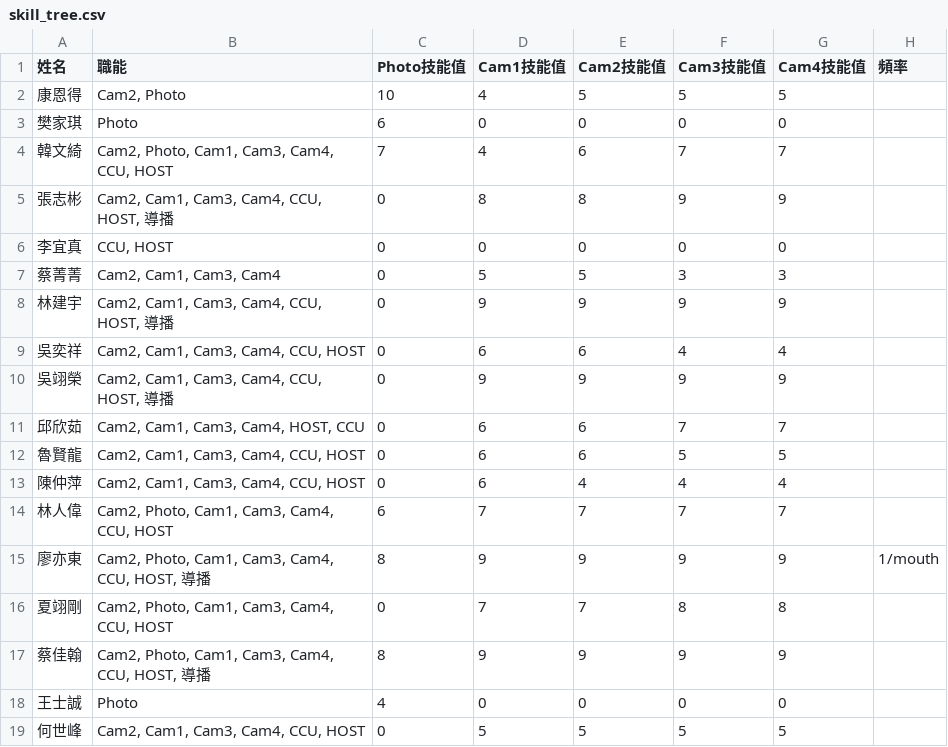
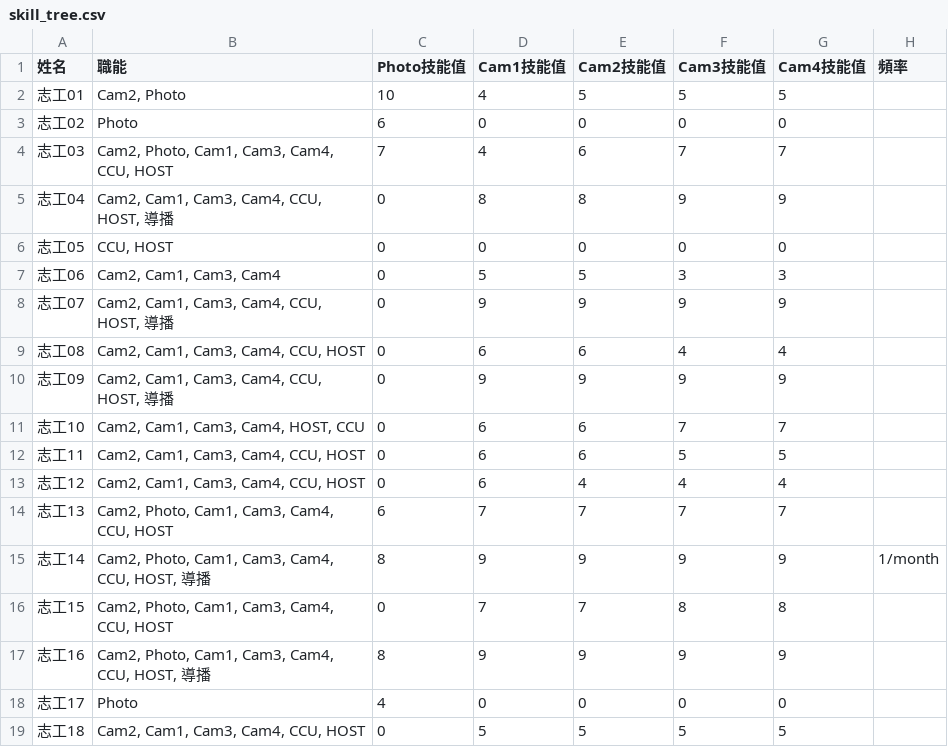
Before and after one commit to david1990725/volunteer-scheduler-open-sourse, a CSV file: public/skill_tree.csv, drawn as a sheet.

```diff
--- a/public/skill_tree.csv
+++ b/public/skill_tree.csv
@@ -1,19 +1,19 @@
 姓名,職能,Photo技能值,Cam1技能值,Cam2技能值,Cam3技能值,Cam4技能值,頻率
-康恩得,"Cam2, Photo",10,4,5,5,5,
-樊家琪,Photo,6,0,0,0,0,
-韓文綺,"Cam2, Photo, Cam1, Cam3, Cam4, CCU, HOST",7,4,6,7,7,
-張志彬,"Cam2, Cam1, Cam3, Cam4, CCU, HOST, 導播",0,8,8,9,9,
-李宜真,"CCU, HOST",0,0,0,0,0,
-蔡菁菁,"Cam2, Cam1, Cam3, Cam4",0,5,5,3,3,
-林建宇,"Cam2, Cam1, Cam3, Cam4, CCU, HOST, 導播",0,9,9,9,9,
-吳奕祥,"Cam2, Cam1, Cam3, Cam4, CCU, HOST",0,6,6,4,4,
-吳翊榮,"Cam2, Cam1, Cam3, Cam4, CCU, HOST, 導播",0,9,9,9,9,
-邱欣茹,"Cam2, Cam1, Cam3, Cam4, HOST, CCU",0,6,6,7,7,
-魯賢龍,"Cam2, Cam1, Cam3, Cam4, CCU, HOST",0,6,6,5,5,
-陳仲萍,"Cam2, Cam1, Cam3, Cam4, CCU, HOST",0,6,4,4,4,
-林人偉,"Cam2, Photo, Cam1, Cam3, Cam4, CCU, HOST",6,7,7,7,7,
-廖亦東,"Cam2, Photo, Cam1, Cam3, Cam4, CCU, HOST, 導播",8,9,9,9,9,1/mouth
-夏翊剛,"Cam2, Photo, Cam1, Cam3, Cam4, CCU, HOST",0,7,7,8,8,
-蔡佳翰,"Cam2, Photo, Cam1, Cam3, Cam4, CCU, HOST, 導播",8,9,9,9,9,
-王士誠,Photo,4,0,0,0,0,
-何世峰,"Cam2, Cam1, Cam3, Cam4, CCU, HOST",0,5,5,5,5,
+志工01,"Cam2, Photo",10,4,5,5,5,
+志工02,Photo,6,0,0,0,0,
+志工03,"Cam2, Photo, Cam1, Cam3, Cam4, CCU, HOST",7,4,6,7,7,
+志工04,"Cam2, Cam1, Cam3, Cam4, CCU, HOST, 導播",0,8,8,9,9,
+志工05,"CCU, HOST",0,0,0,0,0,
+志工06,"Cam2, Cam1, Cam3, Cam4",0,5,5,3,3,
+志工07,"Cam2, Cam1, Cam3, Cam4, CCU, HOST, 導播",0,9,9,9,9,
+志工08,"Cam2, Cam1, Cam3, Cam4, CCU, HOST",0,6,6,4,4,
+志工09,"Cam2, Cam1, Cam3, Cam4, CCU, HOST, 導播",0,9,9,9,9,
+志工10,"Cam2, Cam1, Cam3, Cam4, HOST, CCU",0,6,6,7,7,
+志工11,"Cam2, Cam1, Cam3, Cam4, CCU, HOST",0,6,6,5,5,
+志工12,"Cam2, Cam1, Cam3, Cam4, CCU, HOST",0,6,4,4,4,
+志工13,"Cam2, Photo, Cam1, Cam3, Cam4, CCU, HOST",6,7,7,7,7,
+志工14,"Cam2, Photo, Cam1, Cam3, Cam4, CCU, HOST, 導播",8,9,9,9,9,1/month
+志工15,"Cam2, Photo, Cam1, Cam3, Cam4, CCU, HOST",0,7,7,8,8,
+志工16,"Cam2, Photo, Cam1, Cam3, Cam4, CCU, HOST, 導播",8,9,9,9,9,
+志工17,Photo,4,0,0,0,0,
+志工18,"Cam2, Cam1, Cam3, Cam4, CCU, HOST",0,5,5,5,5,
```
Also changed, not shown: public/schedule_responses.csv, 37 other files.
